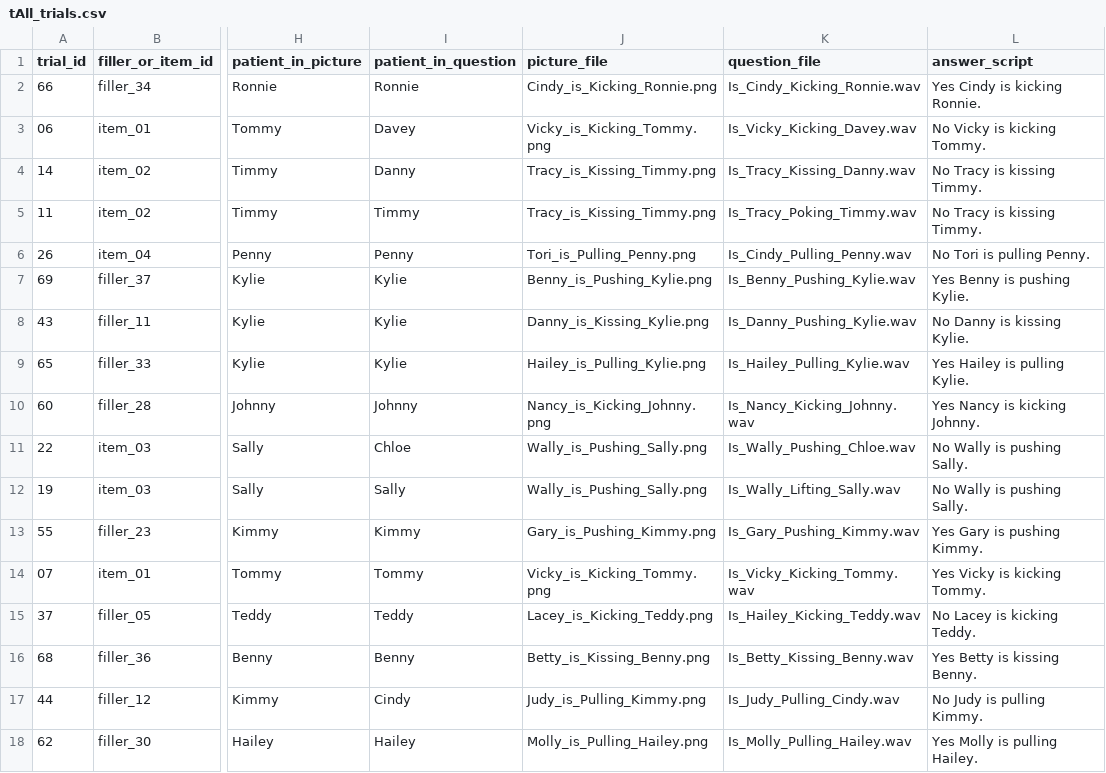
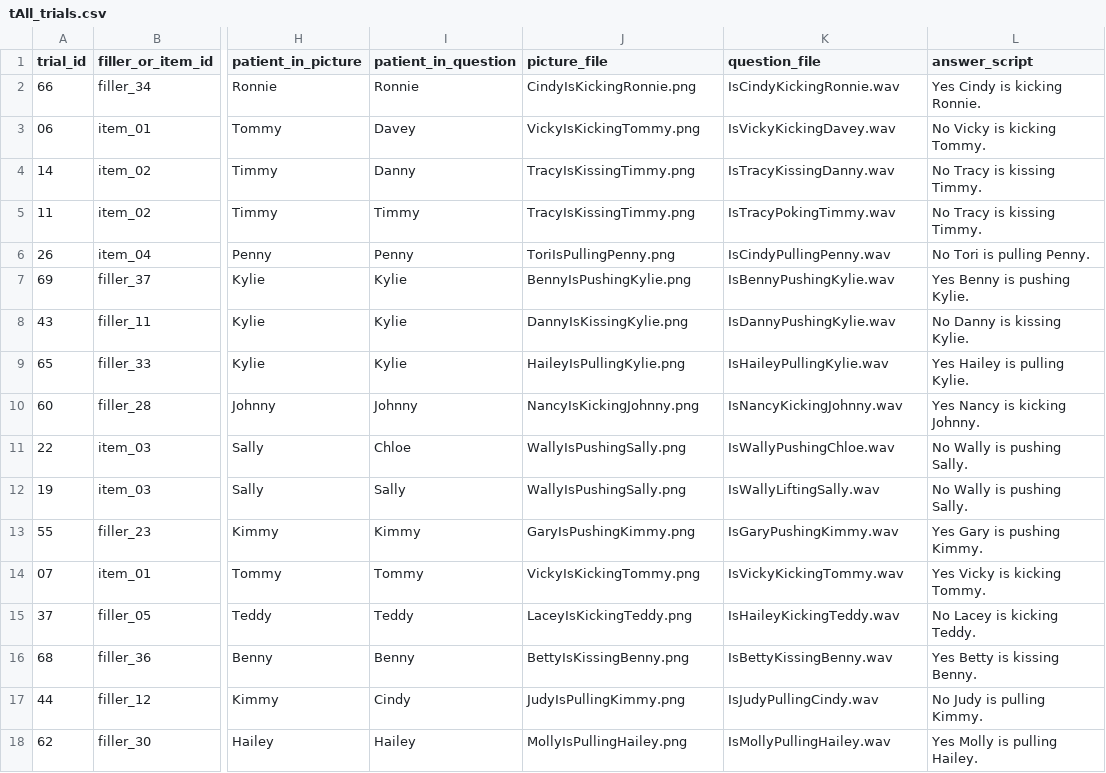
Before and after one commit to Xinzhu-Fang/prosody_study_exp, a CSV file: exp0/tAll_trials.csv, drawn as a sheet; only a part is shown, gaps mark what is left out; the diff covers the shown part only; the diff names each change by its address in the sheet, - before the commit and + after, or states it on an @@ line.

```diff
--- a/exp0/tAll_trials.csv
+++ b/exp0/tAll_trials.csv
-J2 (picture_file): Cindy_is_Kicking_Ronnie.png
+J2 (picture_file): CindyIsKickingRonnie.png
-K2 (question_file): Is_Cindy_Kicking_Ronnie.wav
+K2 (question_file): IsCindyKickingRonnie.wav
-J3 (picture_file): Vicky_is_Kicking_Tommy.png
+J3 (picture_file): VickyIsKickingTommy.png
-K3 (question_file): Is_Vicky_Kicking_Davey.wav
+K3 (question_file): IsVickyKickingDavey.wav
-J4:J5 (picture_file): Tracy_is_Kissing_Timmy.png
+J4:J5 (picture_file): TracyIsKissingTimmy.png
-K4 (question_file): Is_Tracy_Kissing_Danny.wav
+K4 (question_file): IsTracyKissingDanny.wav
-K5 (question_file): Is_Tracy_Poking_Timmy.wav
+K5 (question_file): IsTracyPokingTimmy.wav
-J6 (picture_file): Tori_is_Pulling_Penny.png
+J6 (picture_file): ToriIsPullingPenny.png
-K6 (question_file): Is_Cindy_Pulling_Penny.wav
+K6 (question_file): IsCindyPullingPenny.wav
-J7 (picture_file): Benny_is_Pushing_Kylie.png
+J7 (picture_file): BennyIsPushingKylie.png
-K7 (question_file): Is_Benny_Pushing_Kylie.wav
+K7 (question_file): IsBennyPushingKylie.wav
-J8 (picture_file): Danny_is_Kissing_Kylie.png
+J8 (picture_file): DannyIsKissingKylie.png
-K8 (question_file): Is_Danny_Pushing_Kylie.wav
+K8 (question_file): IsDannyPushingKylie.wav
-J9 (picture_file): Hailey_is_Pulling_Kylie.png
+J9 (picture_file): HaileyIsPullingKylie.png
-K9 (question_file): Is_Hailey_Pulling_Kylie.wav
+K9 (question_file): IsHaileyPullingKylie.wav
-J10 (picture_file): Nancy_is_Kicking_Johnny.png
+J10 (picture_file): NancyIsKickingJohnny.png
-K10 (question_file): Is_Nancy_Kicking_Johnny.wav
+K10 (question_file): IsNancyKickingJohnny.wav
-J11:J12 (picture_file): Wally_is_Pushing_Sally.png
+J11:J12 (picture_file): WallyIsPushingSally.png
-K11 (question_file): Is_Wally_Pushing_Chloe.wav
+K11 (question_file): IsWallyPushingChloe.wav
-K12 (question_file): Is_Wally_Lifting_Sally.wav
+K12 (question_file): IsWallyLiftingSally.wav
-J13 (picture_file): Gary_is_Pushing_Kimmy.png
+J13 (picture_file): GaryIsPushingKimmy.png
-K13 (question_file): Is_Gary_Pushing_Kimmy.wav
+K13 (question_file): IsGaryPushingKimmy.wav
-J14 (picture_file): Vicky_is_Kicking_Tommy.png
+J14 (picture_file): VickyIsKickingTommy.png
-K14 (question_file): Is_Vicky_Kicking_Tommy.wav
+K14 (question_file): IsVickyKickingTommy.wav
-J15 (picture_file): Lacey_is_Kicking_Teddy.png
+J15 (picture_file): LaceyIsKickingTeddy.png
-K15 (question_file): Is_Hailey_Kicking_Teddy.wav
+K15 (question_file): IsHaileyKickingTeddy.wav
-J16 (picture_file): Betty_is_Kissing_Benny.png
+J16 (picture_file): BettyIsKissingBenny.png
-K16 (question_file): Is_Betty_Kissing_Benny.wav
+K16 (question_file): IsBettyKissingBenny.wav
-J17 (picture_file): Judy_is_Pulling_Kimmy.png
+J17 (picture_file): JudyIsPullingKimmy.png
-K17 (question_file): Is_Judy_Pulling_Cindy.wav
+K17 (question_file): IsJudyPullingCindy.wav
-J18 (picture_file): Molly_is_Pulling_Hailey.png
+J18 (picture_file): MollyIsPullingHailey.png
-K18 (question_file): Is_Molly_Pulling_Hailey.wav
+K18 (question_file): IsMollyPullingHailey.wav
```
Also changed, not shown: 110 edited cells elsewhere in this file, exp0/tAll_trials_ordered.csv, exp1/tAll_trials.csv, 5 other files.
